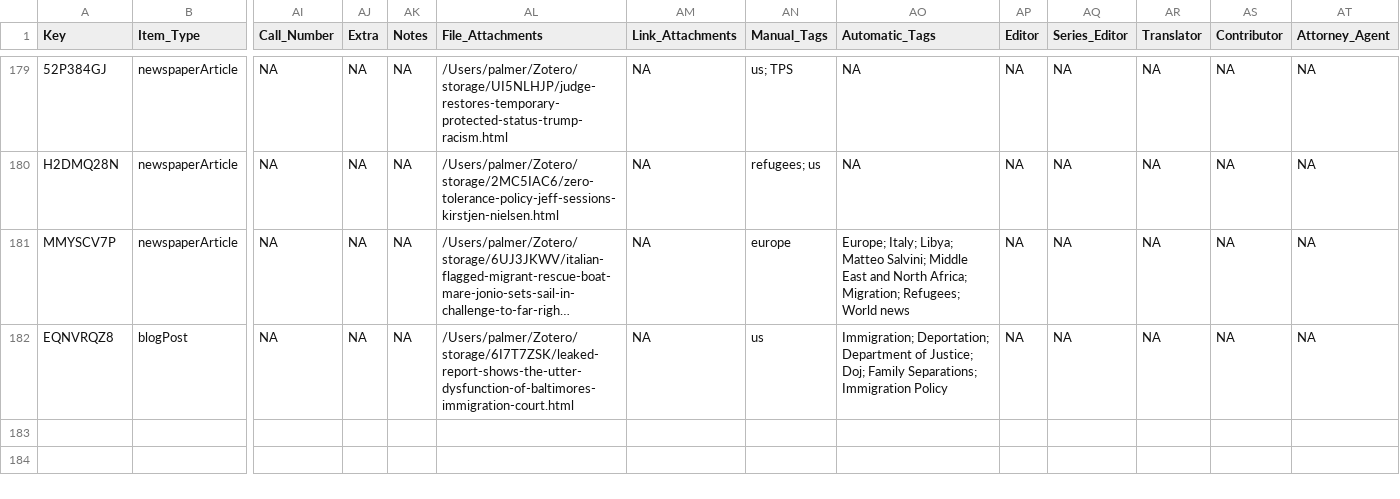
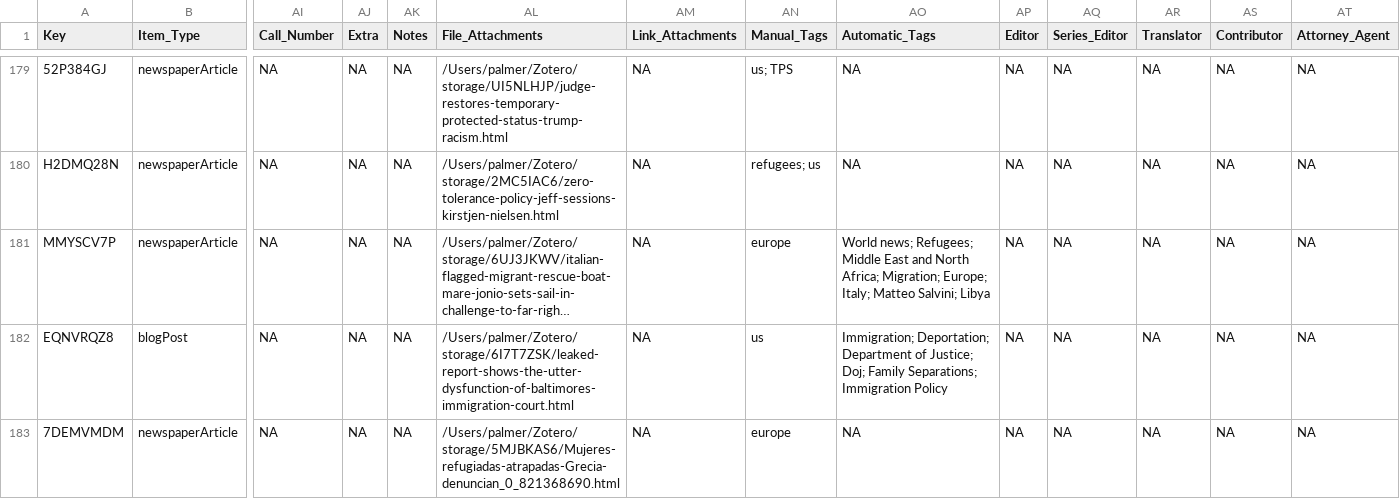
Before and after one commit to waronimmigrants/waronimmigrants.github.io, a CSV file: _data/sources.csv, drawn as a sheet; only a part is shown, gaps mark what is left out; long unchanged cells end in …; rows hold the shown columns only; the diff names each change by its address in the sheet, - before the commit and + after, or states it on an @@ line.

Commit message:
sources

```diff
--- a/_data/sources.csv
+++ b/_data/sources.csv
-AO181 (Automatic_Tags): Europe; Italy; Libya; Matteo Salvini; Middle East and North Africa; Migration; Refugees; World news
+AO181 (Automatic_Tags): World news; Refugees; Middle East and North Africa; Migration; Europe; Italy; Matteo Salvini; Libya
+row 183: 7DEMVMDM | newspaperArticle | NA | NA | NA | /Users/palmer/Zotero/storage/5MJBKAS6/Mujeres-refugiadas-atrapadas-Grecia-denuncian_0_821368690.html | NA | europe | NA | NA | NA | NA | NA | NA
```
